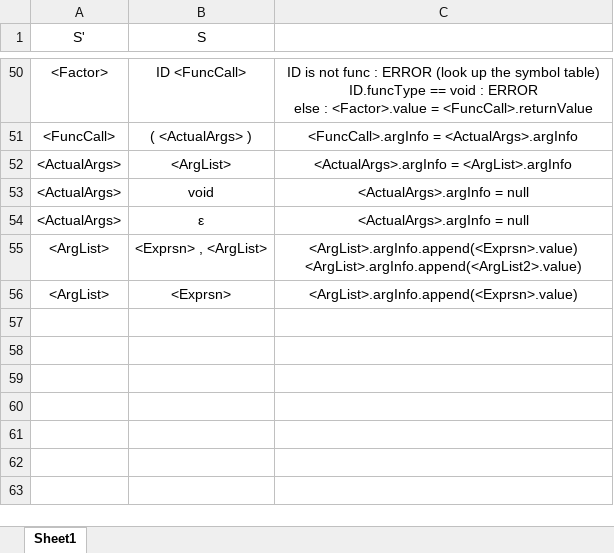
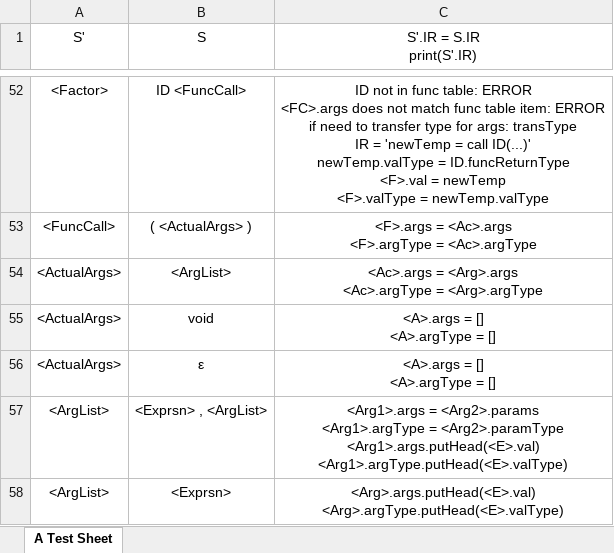
Before and after one commit to 0xf3cd/Compiler-Semantic-Analyzer, an Excel workbook: Assignments/Semantic.xlsx, sheet A Test Sheet, drawn as a sheet; only a part is shown, gaps mark what is left out; values as stored, in another font and other column widths than the file's, no borders; addresses are those after the commit; ↵ is a line break in a cell; the diff covers the shown part only; the diff names each change by its address in the sheet, - before the commit and + after, or states it on an @@ line.

```diff
--- a/Assignments/Semantic.xlsx (sheet A Test Sheet)
+++ b/Assignments/Semantic.xlsx (sheet A Test Sheet)
-sheet tab: Sheet1
+sheet tab: A Test Sheet
-C1: (empty)
+C1: S'.IR = S.IR ↵ print(S'.IR)
-C52 (S'.IR = S.IR print(S'.IR)): ID is not func : ERROR (look up the symbol table) ↵ ID.funcType == void : ERROR ↵ else : <Factor>.value = <FuncCall>.returnValue
+C52 (S'.IR = S.IR print(S'.IR)): ID not in func table: ERROR ↵ <FC>.args does not match func table item: ERROR ↵ if need to transfer type for args: transType ↵ IR = 'newTemp = call ID(...)' ↵ newTemp.valType = ID.funcReturnType ↵ <F>.val = newTemp ↵ <F>.valType = newTemp.valType
-C53 (S'.IR = S.IR print(S'.IR)): <FuncCall>.argInfo = <ActualArgs>.argInfo
+C53 (S'.IR = S.IR print(S'.IR)): <F>.args = <Ac>.args ↵ <F>.argType = <Ac>.argType
-C54 (S'.IR = S.IR print(S'.IR)): <ActualArgs>.argInfo = <ArgList>.argInfo
+C54 (S'.IR = S.IR print(S'.IR)): <Ac>.args = <Arg>.args ↵ <Ac>.argType = <Arg>.argType
-C55:C56 (S'.IR = S.IR print(S'.IR)): <ActualArgs>.argInfo = null
+C55:C56 (S'.IR = S.IR print(S'.IR)): <A>.args = [] ↵ <A>.argType = []
-C57 (S'.IR = S.IR print(S'.IR)): <ArgList>.argInfo.append(<Exprsn>.value) ↵ <ArgList>.argInfo.append(<ArgList2>.value)
+C57 (S'.IR = S.IR print(S'.IR)): <Arg1>.args = <Arg2>.params ↵ <Arg1>.argType = <Arg2>.paramType ↵ <Arg1>.args.putHead(<E>.val) ↵ <Arg1>.argType.putHead(<E>.valType)
-C58 (S'.IR = S.IR print(S'.IR)): <ArgList>.argInfo.append(<Exprsn>.value)
+C58 (S'.IR = S.IR print(S'.IR)): <Arg>.args.putHead(<E>.val) ↵ <Arg>.argType.putHead(<E>.valType)
```
Also changed, not shown: 10 added rows, 8 removed rows, 2 moved rows and 44 edited cells elsewhere in this sheet, 4 other files.
